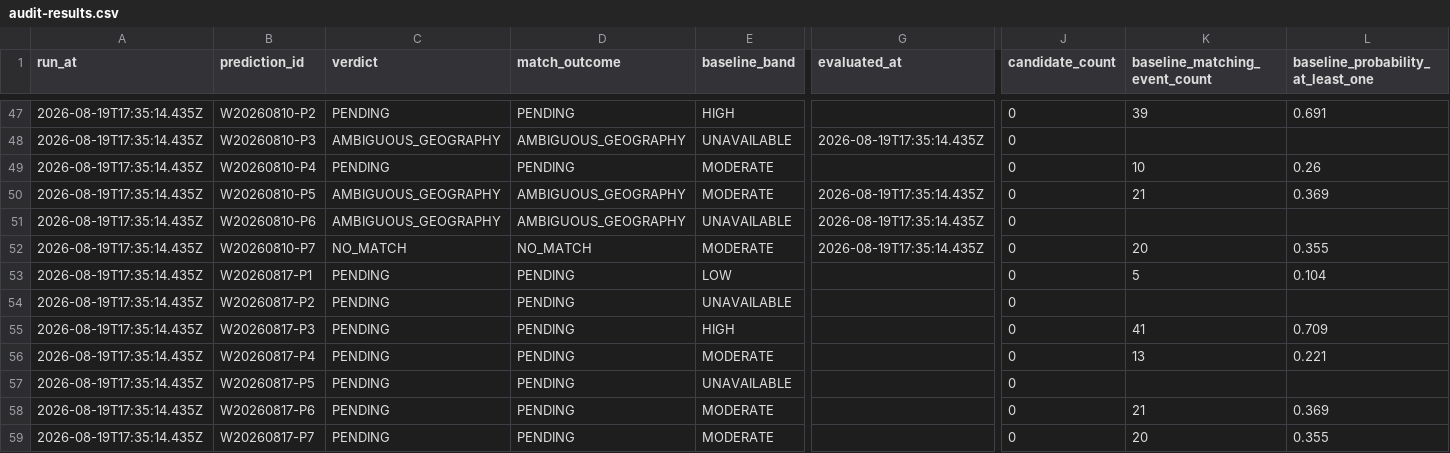
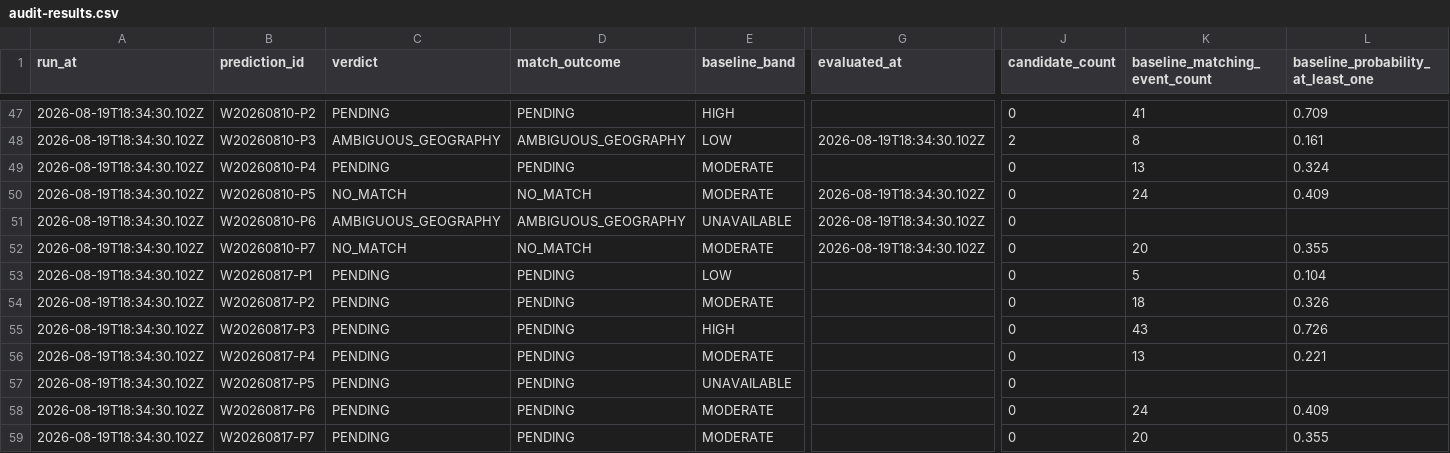
Before and after one commit to crafter-research/sismo-abierto, a CSV file: data/audits/audit-results.csv, drawn as a sheet; only a part is shown, gaps mark what is left out; the diff covers the shown part only; the diff names each change by its address in the sheet, - before the commit and + after, or states it on an @@ line.

Commit message:
feat(audit): resolve Peruvian vague targets and show where each event verifies (#18)
Four fixes, three of them the same root cause.

Vague geography. Targets naming a Peruvian zone without publishing
boundaries now resolve to a union of departments using the INEI polygons
the repo already ships. "Perú central" becomes Junin, Huancavelica,
Ayacucho, Pasco, Huanuco, Lima-Callao and Ica; "Arequipa-Tacna" and
"frontera Cusco-Puno" become the departments they name. Twelve missing
departments were added to the catalogue with bounding boxes computed from
the polygons rather than typed by hand.

Targets naming zones in other countries stay vague on purpose. There is
no official division for "norte de Colombia" in this repo, and inventing
a latitude threshold would be the same mistake as asserting a distance to
a boundary nobody drew. "norte de Perú y sur de Ecuador" resolves only
its Peruvian half and keeps the Ecuadorian half vague.

Missing base rates. Thirteen of the fifteen predictions with no base rate
were exactly the ambiguous ones: with no boundary there is no area to
count historical events against. Resolving the Peruvian targets dropped
that count from 15 to 6. The table now says why the number is absent
instead of printing a bare dash.

Missing percentages. Numbered reports publish 40/30/20/10; weekly
panoramas publish none. The dash was faithful but unexplained, so the
cell now distinguishes "the source declares no percentage" from a gap in
our data.

Evidence links. Candidate events rendered as a bare source code. USGS
events now link to a bounded catalogue query and IGP events link to the
CENSIS repository, which is where that catalogue is actually checked. The
IGP link is labelled as a catalogue rather than an event because that
service publishes no per-event identifier, and a fabricated event link
would be worse than none. Coordinates are printed alongside so the event
is findable in any catalogue.

Also fixes a real bug found while running this: fetchSource retried only
on 5xx, so a single 429 aborted the whole audit. Rate limiting is the one
case where giving up immediately is exactly wrong. It now backs off,
honours Retry-After, and the USGS adapter serialises its requests with a
minimum interval, since resolving targets multiplied the query count.

Country flags render beside each origin as inline SVG, with an ocean mark
for origins that are not a country. No external requests, and no flag is
guessed from a substring.

```diff
--- a/data/audits/audit-results.csv
+++ b/data/audits/audit-results.csv
-A47:A59 (run_at): 2026-08-19T17:35:14.435Z
+A47:A59 (run_at): 2026-08-19T18:34:30.102Z
-K47 (baseline_matching_event_count): 39
+K47 (baseline_matching_event_count): 41
-L47: 0.691
+L47: 0.709
-E48 (baseline_band): UNAVAILABLE
+E48 (baseline_band): LOW
-G48 (evaluated_at): 2026-08-19T17:35:14.435Z
+G48 (evaluated_at): 2026-08-19T18:34:30.102Z
-J48 (candidate_count): 0
+J48 (candidate_count): 2
-K48 (baseline_matching_event_count): (empty)
+K48 (baseline_matching_event_count): 8
-L48: (empty)
+L48: 0.161
-K49 (baseline_matching_event_count): 10
+K49 (baseline_matching_event_count): 13
-L49: 0.26
+L49: 0.324
-C50 (verdict): AMBIGUOUS_GEOGRAPHY
+C50 (verdict): NO_MATCH
-D50 (match_outcome): AMBIGUOUS_GEOGRAPHY
+D50 (match_outcome): NO_MATCH
-G50:G52 (evaluated_at): 2026-08-19T17:35:14.435Z
+G50:G52 (evaluated_at): 2026-08-19T18:34:30.102Z
-K50 (baseline_matching_event_count): 21
+K50 (baseline_matching_event_count): 24
-L50: 0.369
+L50: 0.409
-E54 (baseline_band): UNAVAILABLE
+E54 (baseline_band): MODERATE
-K54 (baseline_matching_event_count): (empty)
+K54 (baseline_matching_event_count): 18
-L54: (empty)
+L54: 0.326
-K55 (baseline_matching_event_count): 41
+K55 (baseline_matching_event_count): 43
-L55: 0.709
+L55: 0.726
-K58 (baseline_matching_event_count): 21
+K58 (baseline_matching_event_count): 24
-L58: 0.369
+L58: 0.409
```
Also changed, not shown: 152 edited cells elsewhere in this file, 11 other files.
